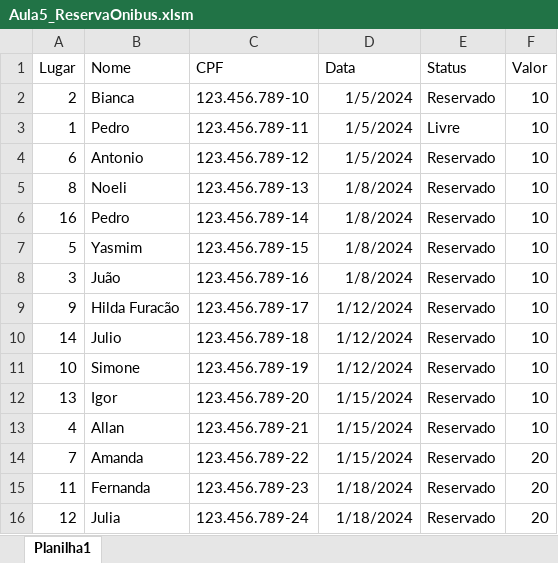
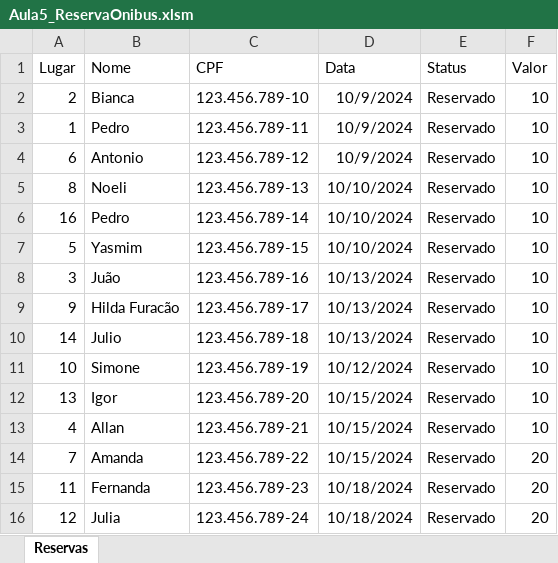
Before and after one commit to Rodr1goCN/EXCEL-POWER-BI, an Excel workbook: Excel/Userform/Aula5_ReservaOnibus.xlsm, sheet Reservas, drawn as a sheet; values as stored, in another font and other column widths than the file's, no borders; the diff names each change by its address in the sheet, - before the commit and + after, or states it on an @@ line.

Commit message:
Aula5_ReservaOnibus
Feito frmPrincipal e frmReserva, faltando alguns comentários

```diff
--- a/Excel/Userform/Aula5_ReservaOnibus.xlsm (sheet Reservas)
+++ b/Excel/Userform/Aula5_ReservaOnibus.xlsm (sheet Reservas)
-sheet tab: Planilha1
+sheet tab: Reservas
-D2:D4 (Data): 1/5/2024
+D2:D4 (Data): 10/9/2024
-E3 (Status): Livre
+E3 (Status): Reservado
-D5:D7 (Data): 1/8/2024
+D5:D7 (Data): 10/10/2024
-D8 (Data): 1/8/2024
+D8 (Data): 10/13/2024
-D9:D10 (Data): 1/12/2024
+D9:D10 (Data): 10/13/2024
-D11 (Data): 1/12/2024
+D11 (Data): 10/12/2024
-D12:D14 (Data): 1/15/2024
+D12:D14 (Data): 10/15/2024
-D15:D16 (Data): 1/18/2024
+D15:D16 (Data): 10/18/2024
```
